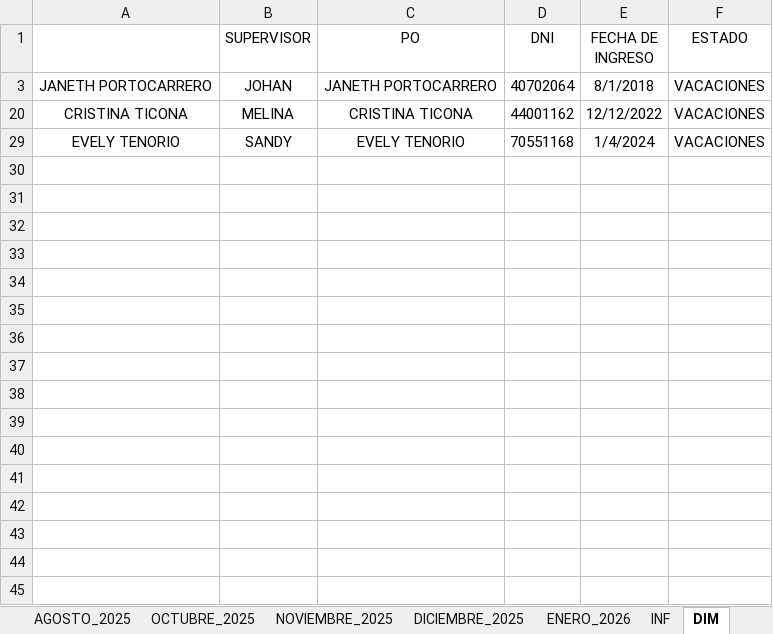
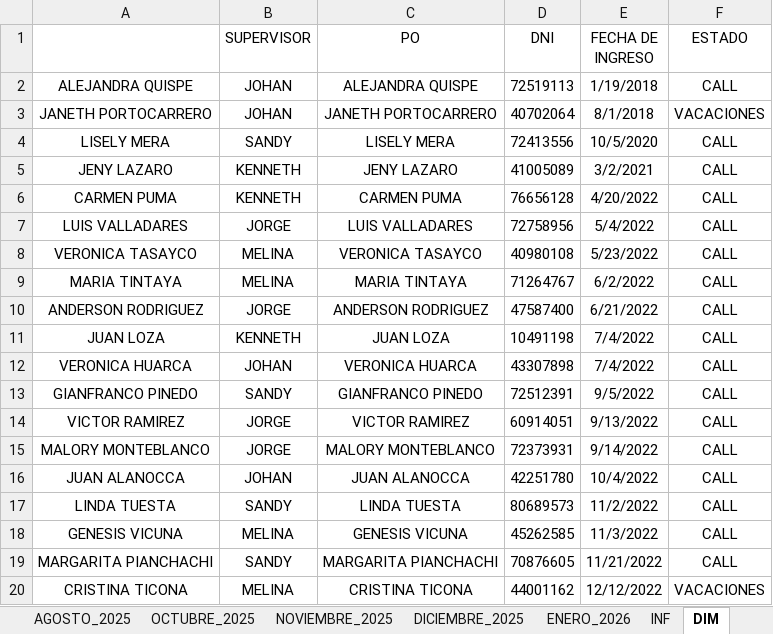
Before and after one commit to jvasquez98/Ranking, an Excel workbook: CS_AVANCE DE ASESORES.xlsx, sheet DIM, drawn as a sheet; only a part is shown; the shorter side is filled out with more unchanged rows; values as stored, in another font and other column widths than the file's, no borders; table styles not drawn; the diff covers the shown part only; the diff names each change by its address in the sheet, - before the commit and + after, or states it on an @@ line.

```diff
--- a/CS_AVANCE DE ASESORES.xlsx (sheet DIM)
+++ b/CS_AVANCE DE ASESORES.xlsx (sheet DIM)
@@ row 2 unhidden: ALEJANDRA QUISPE | JOHAN | ALEJANDRA QUISPE | 72519113 | 1/19/2018 | CALL @@
@@ row 4 unhidden: LISELY MERA | SANDY | LISELY MERA | 72413556 | 10/5/2020 | CALL @@
@@ row 5 unhidden: JENY LAZARO | KENNETH | JENY LAZARO | 41005089 | 3/2/2021 | CALL @@
@@ row 6 unhidden: CARMEN PUMA | KENNETH | CARMEN PUMA | 76656128 | 4/20/2022 | CALL @@
@@ row 7 unhidden: LUIS VALLADARES | JORGE | LUIS VALLADARES | 72758956 | 5/4/2022 | CALL @@
@@ row 8 unhidden: VERONICA TASAYCO | MELINA | VERONICA TASAYCO | 40980108 | 5/23/2022 | CALL @@
@@ row 9 unhidden: MARIA TINTAYA | MELINA | MARIA TINTAYA | 71264767 | 6/2/2022 | CALL @@
@@ row 10 unhidden: ANDERSON RODRIGUEZ | JORGE | ANDERSON RODRIGUEZ | 47587400 | 6/21/2022 | CALL @@
@@ row 11 unhidden: JUAN LOZA | KENNETH | JUAN LOZA | 10491198 | 7/4/2022 | CALL @@
@@ row 12 unhidden: VERONICA HUARCA | JOHAN | VERONICA HUARCA | 43307898 | 7/4/2022 | CALL @@
@@ row 13 unhidden: GIANFRANCO PINEDO | SANDY | GIANFRANCO PINEDO | 72512391 | 9/5/2022 | CALL @@
@@ row 14 unhidden: VICTOR RAMIREZ | JORGE | VICTOR RAMIREZ | 60914051 | 9/13/2022 | CALL @@
@@ row 15 unhidden: MALORY MONTEBLANCO | JORGE | MALORY MONTEBLANCO | 72373931 | 9/14/2022 | CALL @@
@@ row 16 unhidden: JUAN ALANOCCA | JOHAN | JUAN ALANOCCA | 42251780 | 10/4/2022 | CALL @@
@@ row 17 unhidden: LINDA TUESTA | SANDY | LINDA TUESTA | 80689573 | 11/2/2022 | CALL @@
@@ row 18 unhidden: GENESIS VICUNA | MELINA | GENESIS VICUNA | 45262585 | 11/3/2022 | CALL @@
@@ row 19 unhidden: MARGARITA PIANCHACHI | SANDY | MARGARITA PIANCHACHI | 70876605 | 11/21/2022 | CALL @@
```
Also changed, not shown: 34 hidden or unhidden rows elsewhere in this sheet, sheet ENERO_2026, sheet CAPA, formulas that keep their value, 3 other files.
